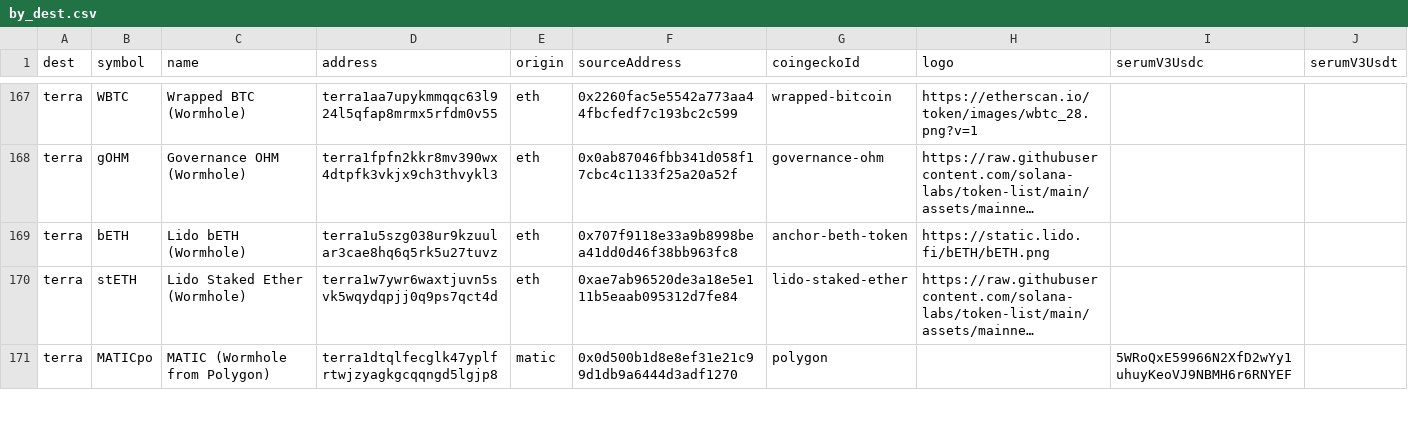
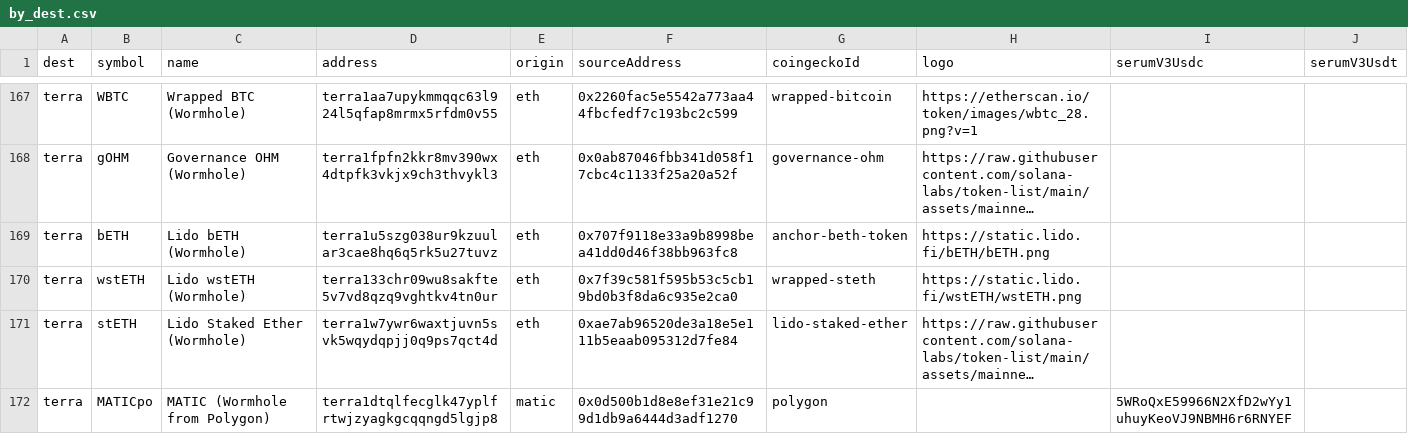
Before and after one commit to wormhole-foundation/wormhole-token-list, a CSV file: content/by_dest.csv, drawn as a sheet; only a part is shown, gaps mark what is left out; long unchanged cells end in …; the diff names each change by its address in the sheet, - before the commit and + after, or states it on an @@ line.

Commit message:
[automated] update content

```diff
--- a/content/by_dest.csv
+++ b/content/by_dest.csv
+row 170: terra | wstETH | Lido wstETH (Wormhole) | terra133chr09wu8sakfte5v7vd8qzq9vghtkv4tn0ur | eth | 0x7f39c581f595b53c5cb19bd0b3f8da6c935e2ca0 | wrapped-steth | https://static.lido.fi/wstETH/wstETH.png
```
Also changed, not shown: content/by_source.csv, 3 other files.
